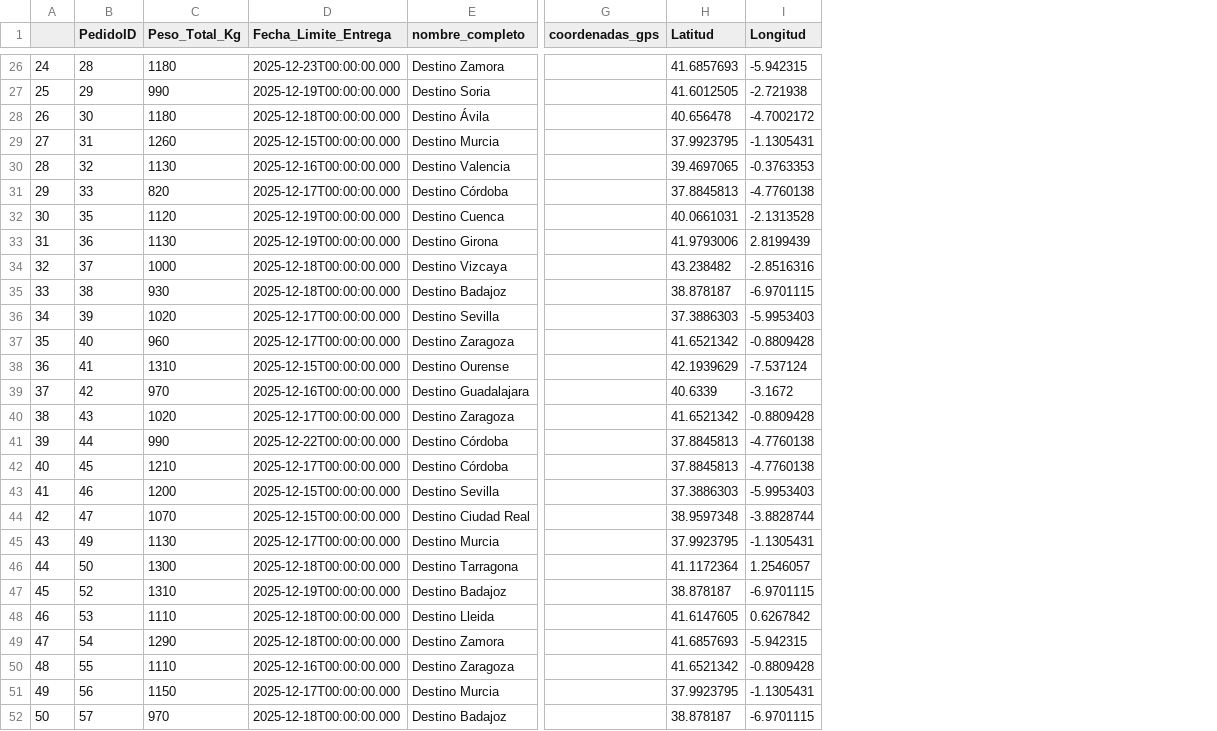
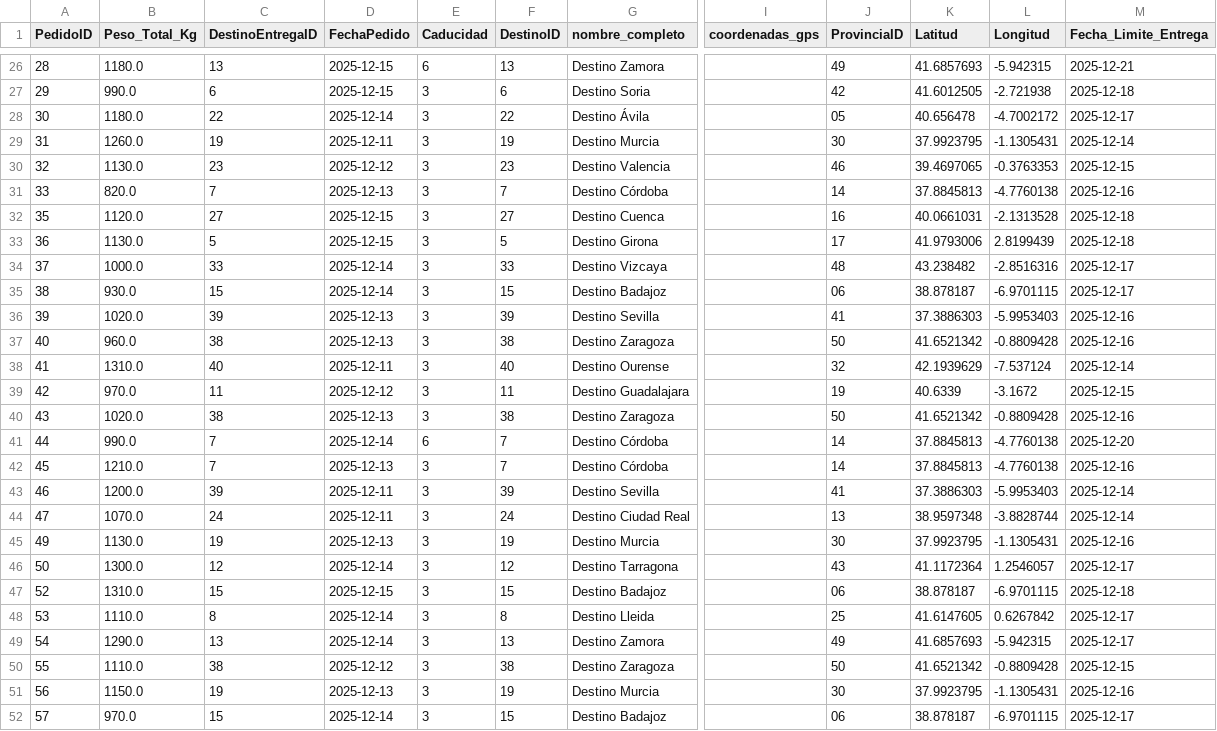
Before and after one commit to ronaldintriago/proyect1_IABD, a CSV file: data/processed/dataset_master.csv, drawn as a sheet; only a part is shown, gaps mark what is left out; removed rows and columns are numbered as before the commit, all else as after; the diff covers the shown part only; the diff names each change by its address in the sheet, - before the commit and + after, or states it on an @@ line.

```diff
--- a/data/processed/dataset_master.csv
+++ b/data/processed/dataset_master.csv
-column A, rows 26-52: 24 | 25 | 26 | 27 | 28 | 29 | 30 | 31 | 32 | 33 | 34 | 35 | 36 | 37 | 38 | 39 | 40 | 41 | 42 | 43 | 44 | 45 | 46 | 47 | 48 | 49 | 50
-column D (Fecha_Limite_Entrega), rows 26-52: 2025-12-23T00:00:00.000 | 2025-12-19T00:00:00.000 | 2025-12-18T00:00:00.000 | 2025-12-15T00:00:00.000 | 2025-12-16T00:00:00.000 | 2025-12-17T00:00:00.000 | 2025-12-19T00:00:00.000 | 2025-12-19T00:00:00.000 | 2025-12-18T00:00:00.000 | 2025-12-18T00:00:00.000 | 2025-12-17T00:00:00.000 | 2025-12-17T00:00:00.000 | 2025-12-15T00:00:00.000 | 2025-12-16T00:00:00.000 | 2025-12-17T00:00:00.000 | 2025-12-22T00:00:00.000 | 2025-12-17T00:00:00.000 | 2025-12-15T00:00:00.000 | 2025-12-15T00:00:00.000 | 2025-12-17T00:00:00.000 | 2025-12-18T00:00:00.000 | 2025-12-19T00:00:00.000 | 2025-12-18T00:00:00.000 | 2025-12-18T00:00:00.000 | 2025-12-16T00:00:00.000 | 2025-12-17T00:00:00.000 | 2025-12-18T00:00:00.000
+column C (DestinoEntregaID), rows 26-52: 13 | 6 | 22 | 19 | 23 | 7 | 27 | 5 | 33 | 15 | 39 | 38 | 40 | 11 | 38 | 7 | 7 | 39 | 24 | 19 | 12 | 15 | 8 | 13 | 38 | 19 | 15
+column D (FechaPedido), rows 26-52: 2025-12-15 | 2025-12-15 | 2025-12-14 | 2025-12-11 | 2025-12-12 | 2025-12-13 | 2025-12-15 | 2025-12-15 | 2025-12-14 | 2025-12-14 | 2025-12-13 | 2025-12-13 | 2025-12-11 | 2025-12-12 | 2025-12-13 | 2025-12-14 | 2025-12-13 | 2025-12-11 | 2025-12-11 | 2025-12-13 | 2025-12-14 | 2025-12-15 | 2025-12-14 | 2025-12-14 | 2025-12-12 | 2025-12-13 | 2025-12-14
+column E (Caducidad), rows 26-52: 6 | 3 | 3 | 3 | 3 | 3 | 3 | 3 | 3 | 3 | 3 | 3 | 3 | 3 | 3 | 6 | 3 | 3 | 3 | 3 | 3 | 3 | 3 | 3 | 3 | 3 | 3
+column F (DestinoID), rows 26-52: 13 | 6 | 22 | 19 | 23 | 7 | 27 | 5 | 33 | 15 | 39 | 38 | 40 | 11 | 38 | 7 | 7 | 39 | 24 | 19 | 12 | 15 | 8 | 13 | 38 | 19 | 15
+column J (ProvinciaID), rows 26-52: 49 | 42 | 05 | 30 | 46 | 14 | 16 | 17 | 48 | 06 | 41 | 50 | 32 | 19 | 50 | 14 | 14 | 41 | 13 | 30 | 43 | 06 | 25 | 49 | 50 | 30 | 06
+column M (Fecha_Limite_Entrega), rows 26-52: 2025-12-21 | 2025-12-18 | 2025-12-17 | 2025-12-14 | 2025-12-15 | 2025-12-16 | 2025-12-18 | 2025-12-18 | 2025-12-17 | 2025-12-17 | 2025-12-16 | 2025-12-16 | 2025-12-14 | 2025-12-15 | 2025-12-16 | 2025-12-20 | 2025-12-16 | 2025-12-14 | 2025-12-14 | 2025-12-16 | 2025-12-17 | 2025-12-18 | 2025-12-17 | 2025-12-17 | 2025-12-15 | 2025-12-16 | 2025-12-17
-B26 (Peso_Total_Kg): 1180
+B26 (Peso_Total_Kg): 1180.0
-B27 (Peso_Total_Kg): 990
+B27 (Peso_Total_Kg): 990.0
-B28 (Peso_Total_Kg): 1180
+B28 (Peso_Total_Kg): 1180.0
-B29 (Peso_Total_Kg): 1260
+B29 (Peso_Total_Kg): 1260.0
-B30 (Peso_Total_Kg): 1130
+B30 (Peso_Total_Kg): 1130.0
-B31 (Peso_Total_Kg): 820
+B31 (Peso_Total_Kg): 820.0
-B32 (Peso_Total_Kg): 1120
+B32 (Peso_Total_Kg): 1120.0
-B33 (Peso_Total_Kg): 1130
+B33 (Peso_Total_Kg): 1130.0
-B34 (Peso_Total_Kg): 1000
+B34 (Peso_Total_Kg): 1000.0
-B35 (Peso_Total_Kg): 930
+B35 (Peso_Total_Kg): 930.0
-B36 (Peso_Total_Kg): 1020
+B36 (Peso_Total_Kg): 1020.0
-B37 (Peso_Total_Kg): 960
+B37 (Peso_Total_Kg): 960.0
-B38 (Peso_Total_Kg): 1310
+B38 (Peso_Total_Kg): 1310.0
-B39 (Peso_Total_Kg): 970
+B39 (Peso_Total_Kg): 970.0
-B40 (Peso_Total_Kg): 1020
+B40 (Peso_Total_Kg): 1020.0
-B41 (Peso_Total_Kg): 990
+B41 (Peso_Total_Kg): 990.0
-B42 (Peso_Total_Kg): 1210
+B42 (Peso_Total_Kg): 1210.0
-B43 (Peso_Total_Kg): 1200
+B43 (Peso_Total_Kg): 1200.0
-B44 (Peso_Total_Kg): 1070
+B44 (Peso_Total_Kg): 1070.0
-B45 (Peso_Total_Kg): 1130
+B45 (Peso_Total_Kg): 1130.0
-B46 (Peso_Total_Kg): 1300
+B46 (Peso_Total_Kg): 1300.0
-B47 (Peso_Total_Kg): 1310
+B47 (Peso_Total_Kg): 1310.0
-B48 (Peso_Total_Kg): 1110
+B48 (Peso_Total_Kg): 1110.0
-B49 (Peso_Total_Kg): 1290
+B49 (Peso_Total_Kg): 1290.0
-B50 (Peso_Total_Kg): 1110
+B50 (Peso_Total_Kg): 1110.0
-B51 (Peso_Total_Kg): 1150
+B51 (Peso_Total_Kg): 1150.0
-B52 (Peso_Total_Kg): 970
+B52 (Peso_Total_Kg): 970.0
```
Also changed, not shown: 65 edited cells elsewhere in this file, 5 other files.
